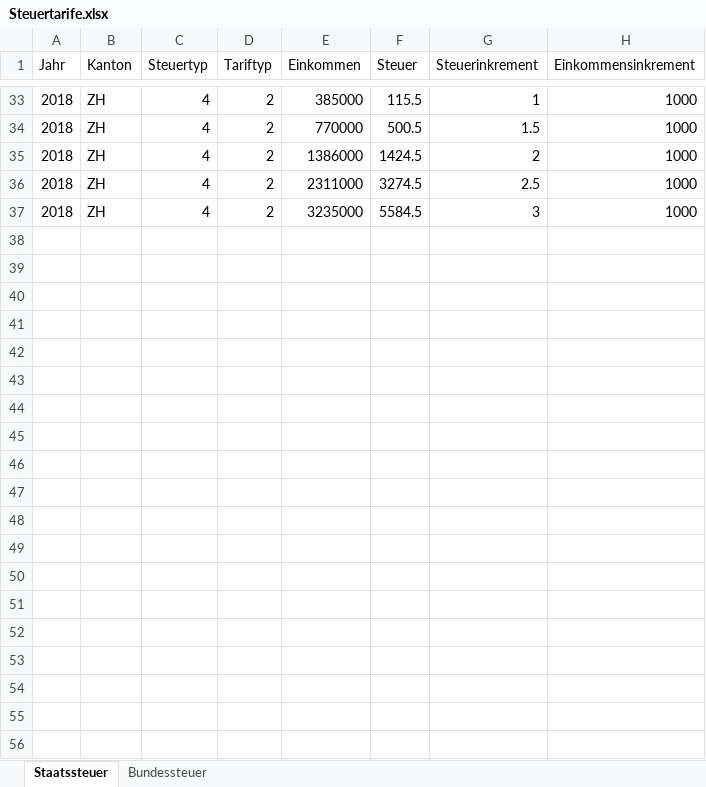
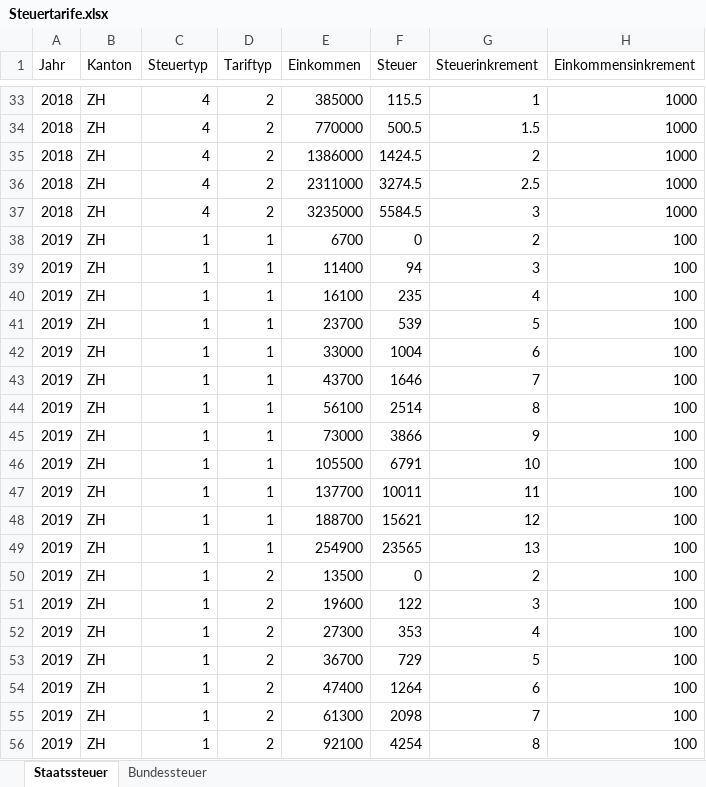
Before and after one commit to dniggeler/PensionTools, an Excel workbook: data/Steuertarife.xlsx, sheet Staatssteuer, drawn as a sheet; only a part is shown, gaps mark what is left out; values as stored, in another font and other column widths than the file's, no borders; the diff covers the shown part only; the diff names each change by its address in the sheet, - before the commit and + after, or states it on an @@ line.

Commit message:
add new 2019 data for Zürich

```diff
--- a/data/Steuertarife.xlsx (sheet Staatssteuer)
+++ b/data/Steuertarife.xlsx (sheet Staatssteuer)
+row 38: 2019 | ZH | 1 | 1 | 6700 | 0 | 2 | 100
+row 39: 2019 | ZH | 1 | 1 | 11400 | 94 | 3 | 100
+row 40: 2019 | ZH | 1 | 1 | 16100 | 235 | 4 | 100
+row 41: 2019 | ZH | 1 | 1 | 23700 | 539 | 5 | 100
+row 42: 2019 | ZH | 1 | 1 | 33000 | 1004 | 6 | 100
+row 43: 2019 | ZH | 1 | 1 | 43700 | 1646 | 7 | 100
+row 44: 2019 | ZH | 1 | 1 | 56100 | 2514 | 8 | 100
+row 45: 2019 | ZH | 1 | 1 | 73000 | 3866 | 9 | 100
+row 46: 2019 | ZH | 1 | 1 | 105500 | 6791 | 10 | 100
+row 47: 2019 | ZH | 1 | 1 | 137700 | 10011 | 11 | 100
+row 48: 2019 | ZH | 1 | 1 | 188700 | 15621 | 12 | 100
+row 49: 2019 | ZH | 1 | 1 | 254900 | 23565 | 13 | 100
+row 50: 2019 | ZH | 1 | 2 | 13500 | 0 | 2 | 100
+row 51: 2019 | ZH | 1 | 2 | 19600 | 122 | 3 | 100
+row 52: 2019 | ZH | 1 | 2 | 27300 | 353 | 4 | 100
+row 53: 2019 | ZH | 1 | 2 | 36700 | 729 | 5 | 100
+row 54: 2019 | ZH | 1 | 2 | 47400 | 1264 | 6 | 100
+row 55: 2019 | ZH | 1 | 2 | 61300 | 2098 | 7 | 100
+row 56: 2019 | ZH | 1 | 2 | 92100 | 4254 | 8 | 100
```
Also changed, not shown: 17 added rows elsewhere in this sheet, sheet Bundessteuer, 1 other file.
